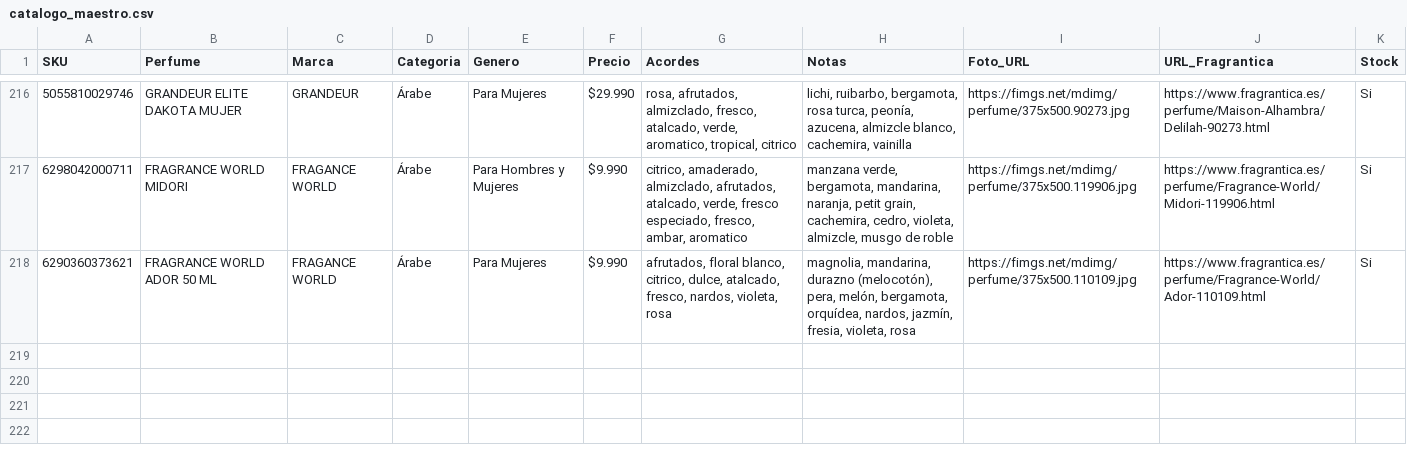
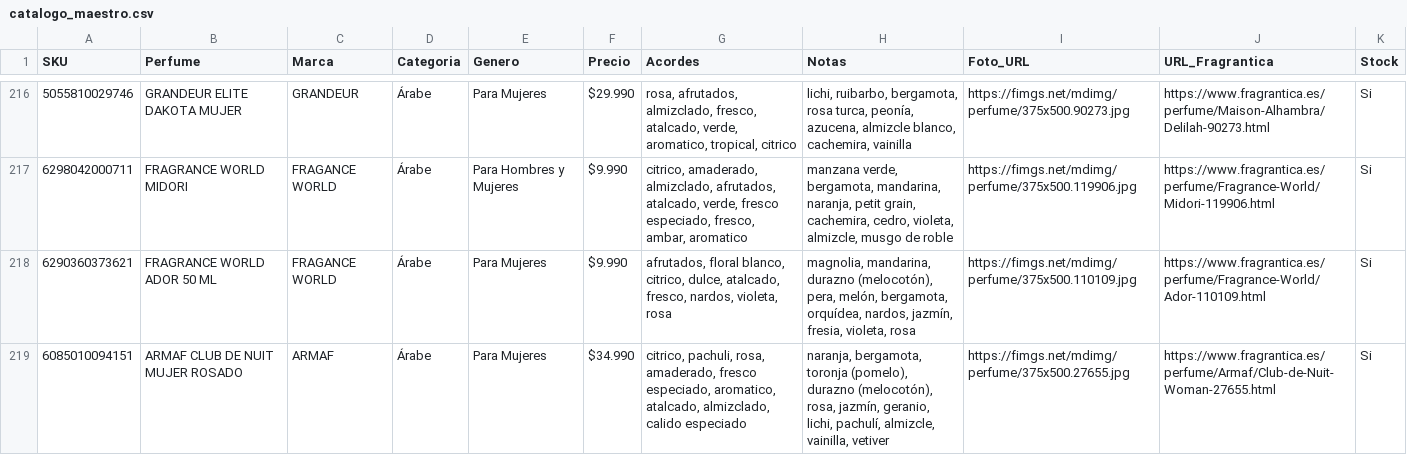
Before and after one commit to julietagonzalezmarin/perfuma-app, a CSV file: catalogo_maestro.csv, drawn as a sheet; only a part is shown, gaps mark what is left out.

Commit message:
Catálogo: agregado ARMAF CLUB DE NUIT MUJER ROSADO

```diff
--- a/catalogo_maestro.csv
+++ b/catalogo_maestro.csv
@@ -218 +218,2 @@ SKU,Perfume,Marca,Categoria,Genero,Precio,Acordes,Notas,Foto_URL,URL_Fragrantica
 6290360373621,FRAGRANCE WORLD ADOR 50 ML,FRAGANCE WORLD,Árabe,Para Mujeres,$9.990,"afrutados, floral blanco, citrico, dulce, atalcado, fresco, nardos, violeta, rosa","magnolia, mandarina, durazno (melocotón), pera, melón, bergamota, orquídea, nardos, jazmín, fresia, violeta, rosa",https://fimgs.net/mdimg/perfume/375x500.110109.jpg,https://www.fragrantica.es/perfume/Fragrance-World/Ador-110109.html,Si
+6085010094151,ARMAF CLUB DE NUIT MUJER ROSADO,ARMAF,Árabe,Para Mujeres,$34.990,"citrico, pachuli, rosa, amaderado, fresco especiado, aromatico, atalcado, almizclado, calido especiado","naranja, bergamota, toronja (pomelo), durazno (melocotón), rosa, jazmín, geranio, lichi, pachulí, almizcle, vainilla, vetiver",https://fimgs.net/mdimg/perfume/375x500.27655.jpg,https://www.fragrantica.es/perfume/Armaf/Club-de-Nuit-Woman-27655.html,Si
```
